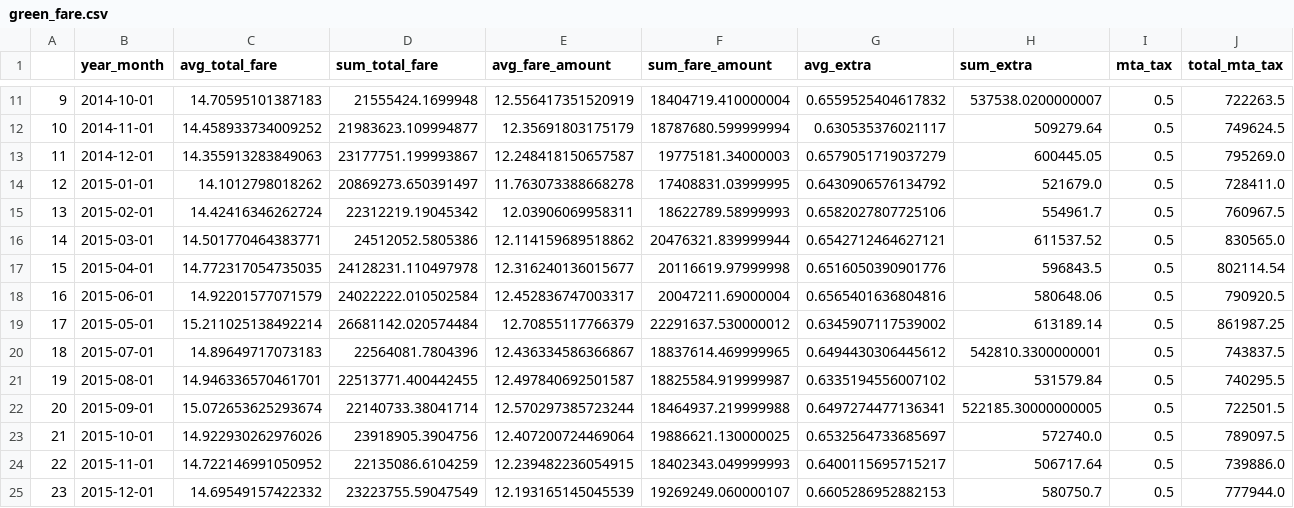
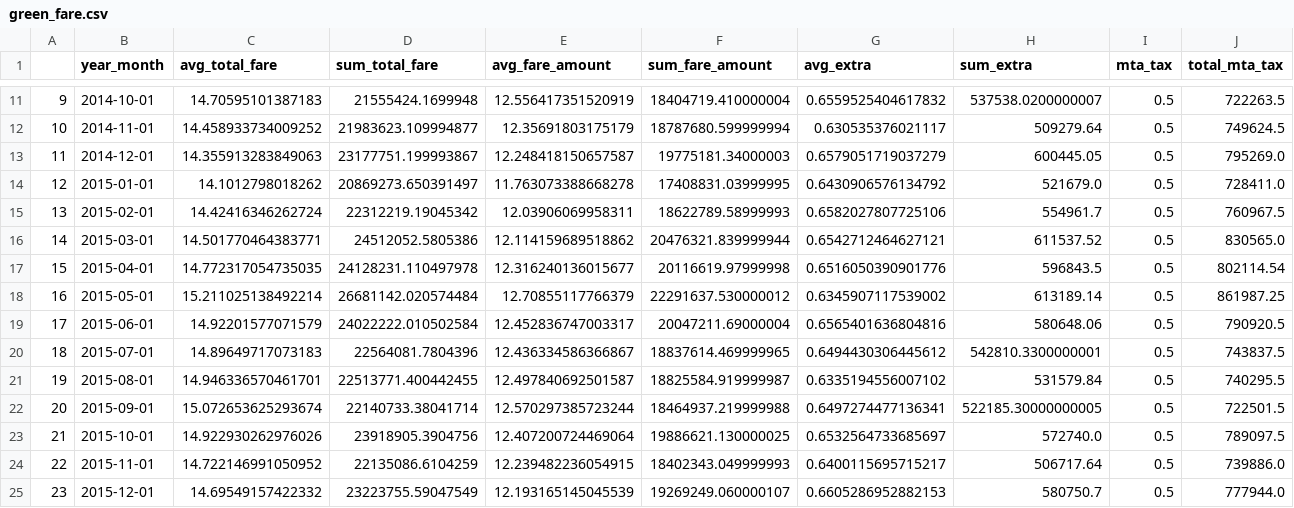
Before and after one commit to analytics-tlc/datahub, a CSV file: data/green_fare.csv, drawn as a sheet; only a part is shown, gaps mark what is left out; removed rows and columns are numbered as before the commit, all else as after; rows hold the shown columns only; the diff names each change by its address in the sheet, - before the commit and + after, or states it on an @@ line.

```diff
--- a/data/green_fare.csv
+++ b/data/green_fare.csv
-row 18: 16 | 2015-06-01 | 14.92201577071579 | 24022222.010502584 | 12.452836747003317 | 20047211.69000004 | 0.6565401636804816 | 580648.06 | 0.5 | 790920.5
-A18: 17
+A18: 16
+row 19: 17 | 2015-06-01 | 14.92201577071579 | 24022222.010502584 | 12.452836747003317 | 20047211.69000004 | 0.6565401636804816 | 580648.06 | 0.5 | 790920.5
```
Also changed, not shown: data/green_fare_melt.csv, data/hvfhv_fare.csv, 3 other files.
